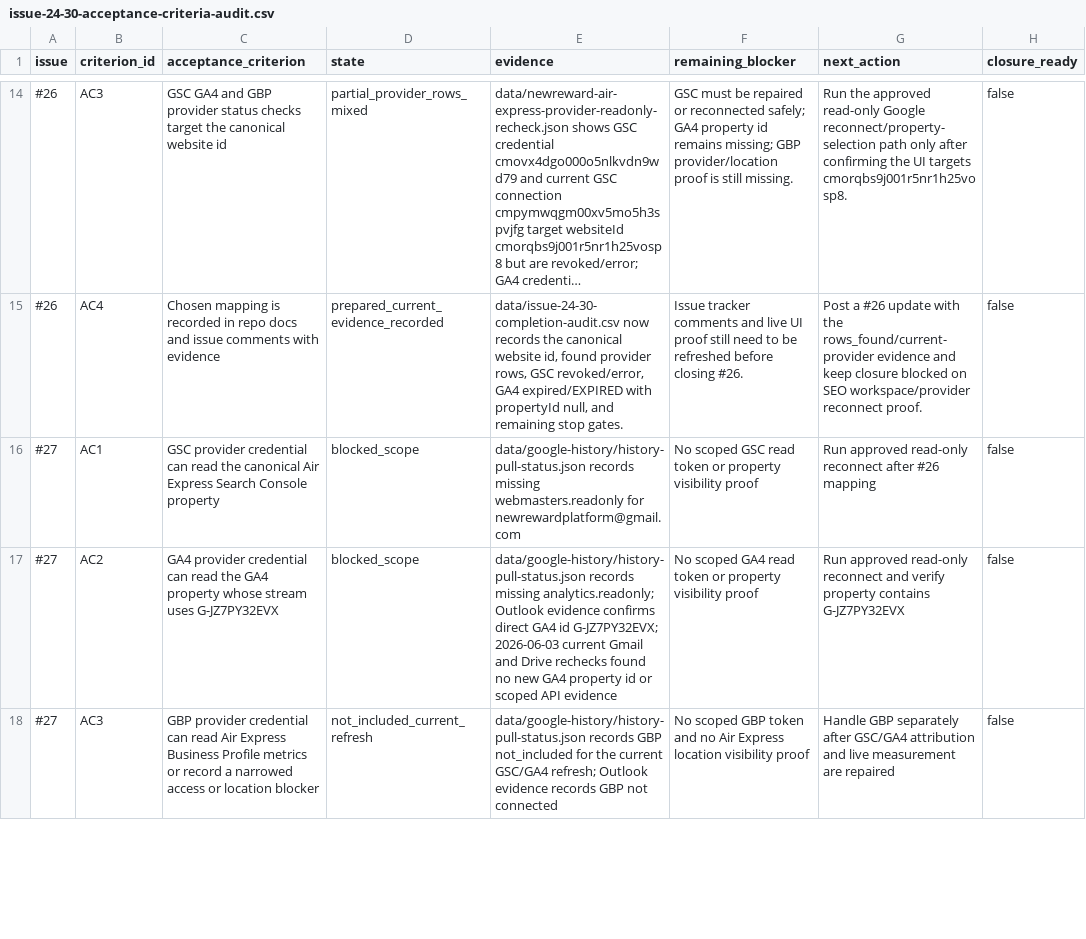
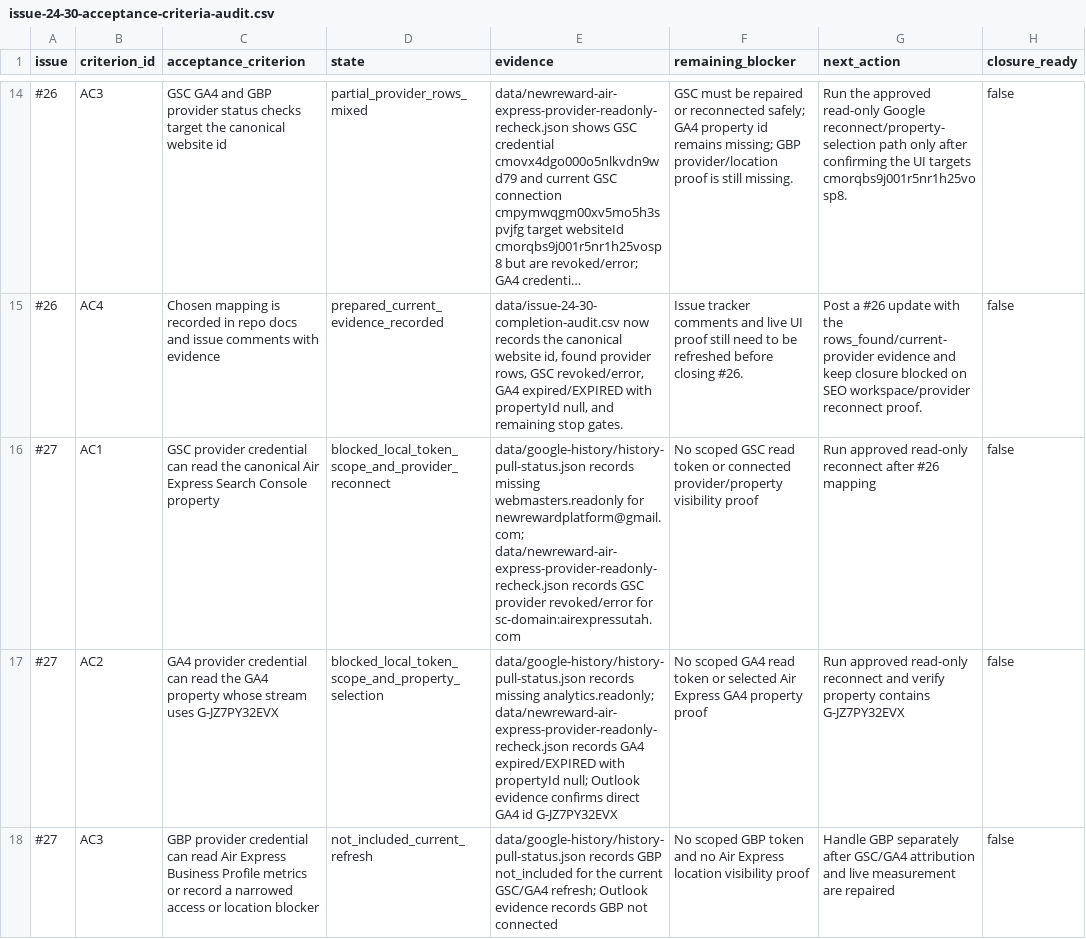
Before and after one commit to CryptoJym/air-express-hvac, a CSV file: data/issue-24-30-acceptance-criteria-audit.csv, drawn as a sheet; only a part is shown, gaps mark what is left out; long unchanged cells end in …; the diff covers the shown part only.

Commit message:
Clarify Air Express Google attribution blockers

```diff
--- a/data/issue-24-30-acceptance-criteria-audit.csv
+++ b/data/issue-24-30-acceptance-criteria-audit.csv
@@ -15,4 +15,4 @@ issue,criterion_id,acceptance_criterion,state,evidence,remaining_blocker,next_ac
 #26,AC4,Chosen mapping is recorded in repo docs and issue comments with evidence,prepared_current_evidence_recorded,"data/issue-24-30-completion-audit.csv now records the canonical website id, found provider rows, GSC revoked/error, GA4 expired/EXPIRED with propertyId null, and remaining stop gates.",Issue tracker comments and live UI proof still need to be refreshed before closing #26.,Post a #26 update with the rows_found/current-provider evidence and keep closure blocked on SEO workspace/provider reconnect proof.,false
-#27,AC1,GSC provider credential can read the canonical Air Express Search Console property,blocked_scope,data/google-history/history-pull-status.json records missing webmasters.readonly for newrewardplatform@gmail.com,No scoped GSC read token or property visibility proof,Run approved read-only reconnect after #26 mapping,false
-#27,AC2,GA4 provider credential can read the GA4 property whose stream uses G-JZ7PY32EVX,blocked_scope,data/google-history/history-pull-status.json records missing analytics.readonly; Outlook evidence confirms direct GA4 id G-JZ7PY32EVX; 2026-06-03 current Gmail and Drive rechecks found no new GA4 property id or scoped API evidence,No scoped GA4 read token or property visibility proof,Run approved read-only reconnect and verify property contains G-JZ7PY32EVX,false
+#27,AC1,GSC provider credential can read the canonical Air Express Search Console property,blocked_local_token_scope_and_provider_reconnect,data/google-history/history-pull-status.json records missing webmasters.readonly for newrewardplatform@gmail.com; data/newreward-air-express-provider-readonly-recheck.json records GSC provider revoked/error for sc-domain:airexpressutah.com,No scoped GSC read token or connected provider/property visibility proof,Run approved read-only reconnect after #26 mapping,false
+#27,AC2,GA4 provider credential can read the GA4 property whose stream uses G-JZ7PY32EVX,blocked_local_token_scope_and_property_selection,data/google-history/history-pull-status.json records missing analytics.readonly; data/newreward-air-express-provider-readonly-recheck.json records GA4 expired/EXPIRED with propertyId null; Outlook evidence confirms direct GA4 id G-JZ7PY32EVX,No scoped GA4 read token or selected Air Express GA4 property proof,Run approved read-only reconnect and verify property contains G-JZ7PY32EVX,false
 #27,AC3,GBP provider credential can read Air Express Business Profile metrics or record a narrowed access or location blocker,not_included_current_refresh,data/google-history/history-pull-status.json records GBP not_included for the current GSC/GA4 refresh; Outlook evidence records GBP not connected,No scoped GBP token and no Air Express location visibility proof,Handle GBP separately after GSC/GA4 attribution and live measurement are repaired,false
```
Also changed, not shown: 11 edited cells elsewhere in this file, data/air-express-next-action-issue-map.csv, data/attribution-work-items.csv, 29 other files.
